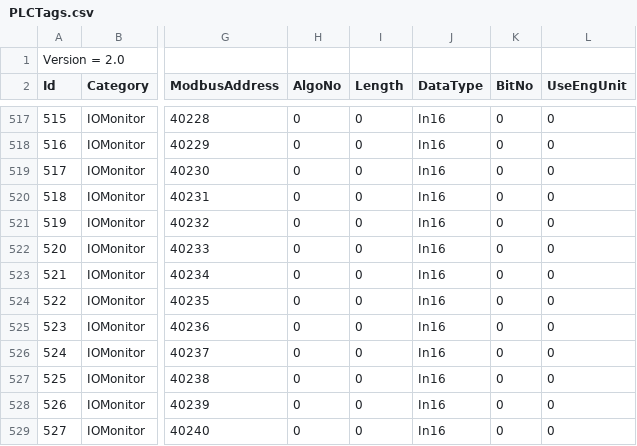
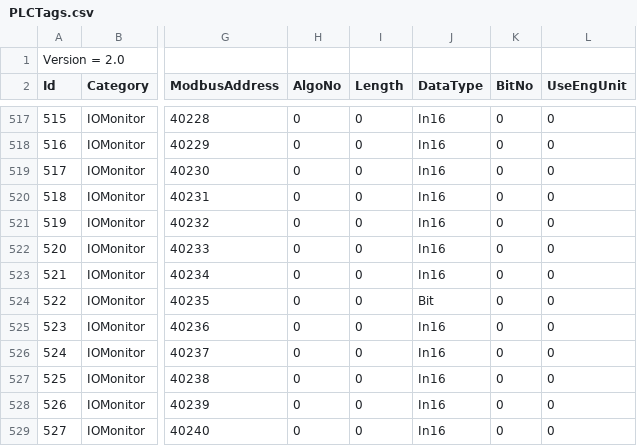
Before and after one commit to santsharan-adm/Vertex, a CSV file: IPCSoftwares/IPCSoftware.App.Bending/Data/PLCTags.csv, drawn as a sheet; only a part is shown, gaps mark what is left out; the diff names each change by its address in the sheet, - before the commit and + after, or states it on an @@ line.

```diff
--- a/IPCSoftwares/IPCSoftware.App.Bending/Data/PLCTags.csv
+++ b/IPCSoftwares/IPCSoftware.App.Bending/Data/PLCTags.csv
-J524 (DataType): In16
+J524 (DataType): Bit
```
Also changed, not shown: 6 other files.
